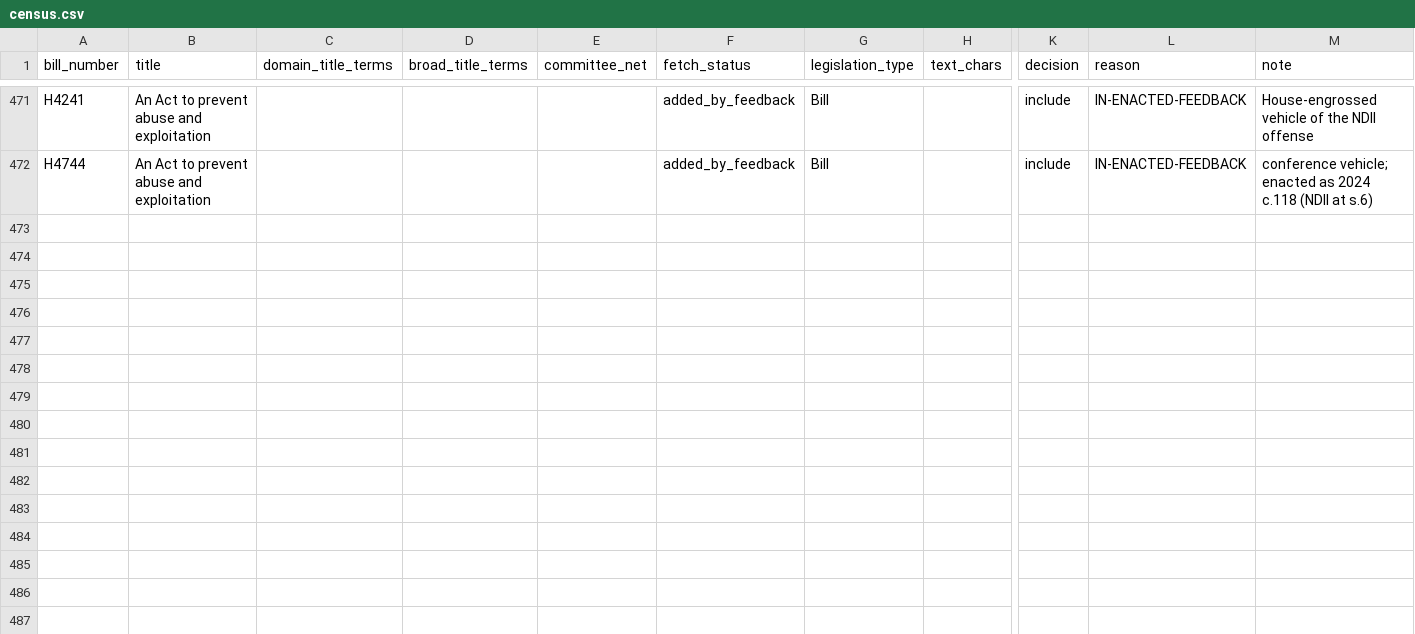
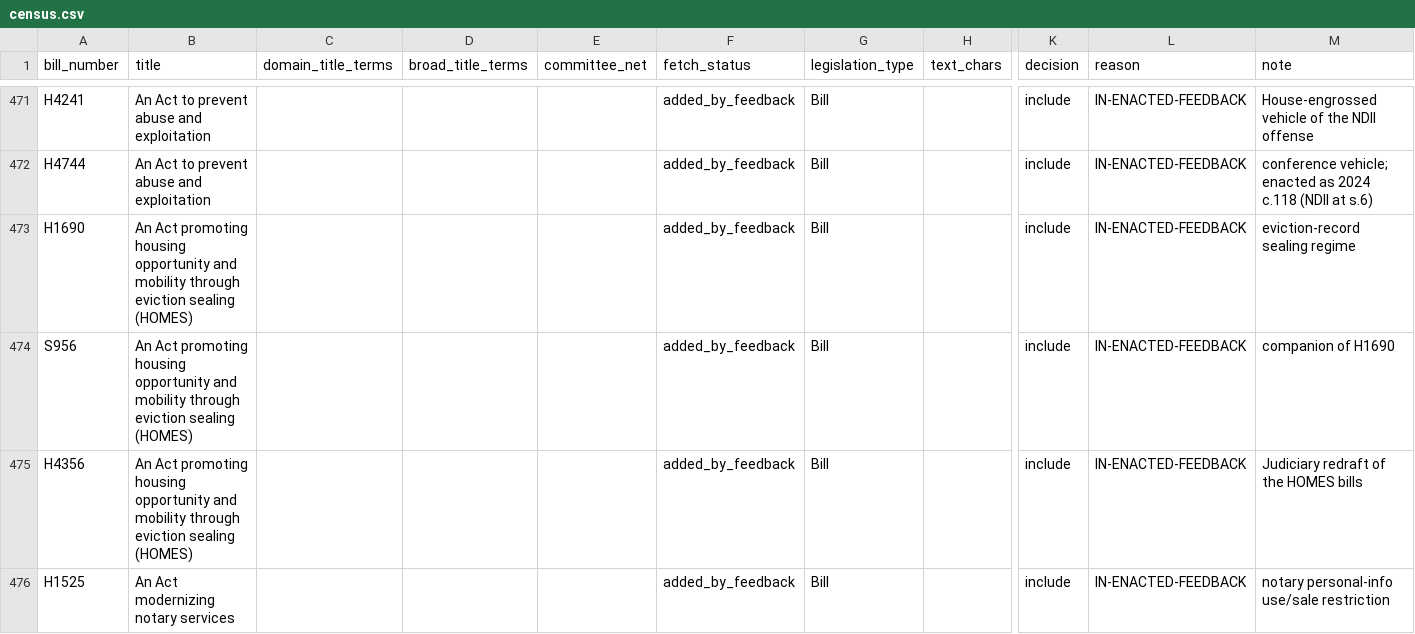
Before and after one commit to shntnu/ma-policy-ledger, a CSV file: pilots/privacy-193rd/data/census.csv, drawn as a sheet; only a part is shown, gaps mark what is left out; rows hold the shown columns only; the diff covers the shown part only; the diff names each change by its address in the sheet, - before the commit and + after, or states it on an @@ line.

```diff
--- a/pilots/privacy-193rd/data/census.csv
+++ b/pilots/privacy-193rd/data/census.csv
+row 473: H1690 | An Act promoting housing opportunity and mobility through eviction sealing (HOMES) |  |  |  | added_by_feedback | Bill |  | include | IN-ENACTED-FEEDBACK | eviction-record sealing regime
+row 474: S956 | An Act promoting housing opportunity and mobility through eviction sealing (HOMES) |  |  |  | added_by_feedback | Bill |  | include | IN-ENACTED-FEEDBACK | companion of H1690
+row 475: H4356 | An Act promoting housing opportunity and mobility through eviction sealing (HOMES) |  |  |  | added_by_feedback | Bill |  | include | IN-ENACTED-FEEDBACK | Judiciary redraft of the HOMES bills
+row 476: H1525 | An Act modernizing notary services |  |  |  | added_by_feedback | Bill |  | include | IN-ENACTED-FEEDBACK | notary personal-info use/sale restriction
```
Also changed, not shown: 3 added rows and 3 edited cells elsewhere in this file, pilots/privacy-193rd/data/bill_fates.csv, pilots/privacy-193rd/data/bill_propositions.csv, 56 other files.
